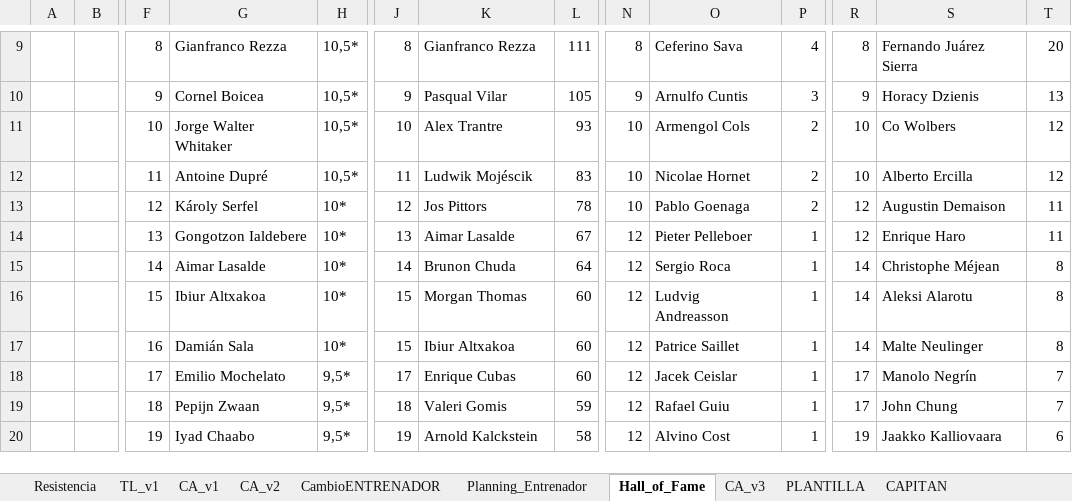
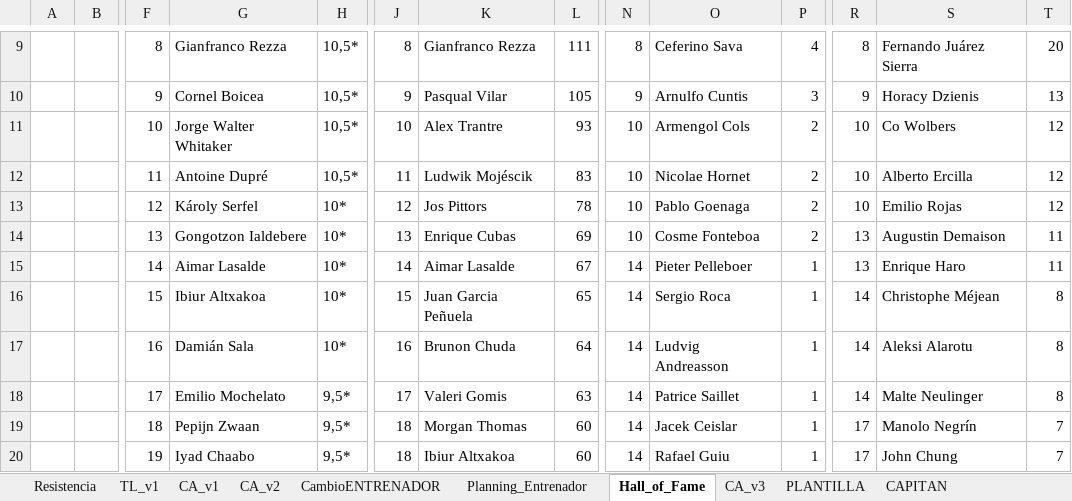
Before and after one commit to uny11/HI, an Excel workbook: projects/current/hattrick/1-V@der_Plantilla.xlsx, sheet Hall_of_Fame, drawn as a sheet; only a part is shown, gaps mark what is left out; values as stored, in another font and other column widths than the file's, no cell formats; removed rows and columns are numbered as before the commit, all else as after; rows hold the shown columns only; the diff covers the shown part only; the diff names each change by its address in the sheet, - before the commit and + after, or states it on an @@ line.

```diff
--- a/projects/current/hattrick/1-V@der_Plantilla.xlsx (sheet Hall_of_Fame)
+++ b/projects/current/hattrick/1-V@der_Plantilla.xlsx (sheet Hall_of_Fame)
-R13: 12
+R13: 10
-S13: Augustin Demaison
+S13: Emilio Rojas
-T13: 11
+T13: 12
+row 14:  |  | 13 | Gongotzon Ialdebere | 10* | 13 | Enrique Cubas | 69 | 10 | Cosme Fonteboa | 2 | 13 | Augustin Demaison | 11
-F15: 13
+F15: 14
-G15: Gongotzon Ialdebere
+G15: Aimar Lasalde
-J15: 13
+J15: 14
-N15: 12
+N15: 14
-R15: 12
+R15: 13
-row 15:  |  | 14 | Aimar Lasalde | 10* | 14 | Brunon Chuda | 64 | 12 | Sergio Roca | 1 | 14 | Christophe Méjean | 8
-K16: Morgan Thomas
+K16: Juan Garcia Peñuela
-L16: 60
+L16: 65
-N16:N17: 12
+N16:N17: 14
-O16: Ludvig Andreasson
+O16: Sergio Roca
-S16: Aleksi Alarotu
+S16: Christophe Méjean
-J17: 15
+J17: 16
-K17: Ibiur Altxakoa
+K17: Brunon Chuda
-L17: 60
+L17: 64
-O17: Patrice Saillet
+O17: Ludvig Andreasson
-S17: Malte Neulinger
+S17: Aleksi Alarotu
+row 18:  |  | 17 | Emilio Mochelato | 9,5* | 17 | Valeri Gomis | 63 | 14 | Patrice Saillet | 1 | 14 | Malte Neulinger | 8
-F19: 17
+F19: 18
-G19: Emilio Mochelato
+G19: Pepijn Zwaan
-J19: 17
+J19: 18
-K19: Enrique Cubas
+K19: Morgan Thomas
-N19:N20: 12
+N19:N20: 14
-F20: 18
+F20: 19
-G20: Pepijn Zwaan
+G20: Iyad Chaabo
-K20: Valeri Gomis
+K20: Ibiur Altxakoa
-L20: 59
+L20: 60
-row 20:  |  | 19 | Iyad Chaabo | 9,5* | 19 | Arnold Kalckstein | 58 | 12 | Alvino Cost | 1 | 19 | Jaakko Kalliovaara | 6
```
Also changed, not shown: 3 added rows, 3 removed rows and 27 edited cells elsewhere in this sheet, sheet Evaluacion Jugadores, sheet PLANTILLA, sheet CA_v3, sheet Rendimiento_ENTRENAMIENTO, sheet CAPITAN, cell formats, formulas that keep their value, projects/current/hattrick/1-ObiW@n.xlsx, 3 other files.
